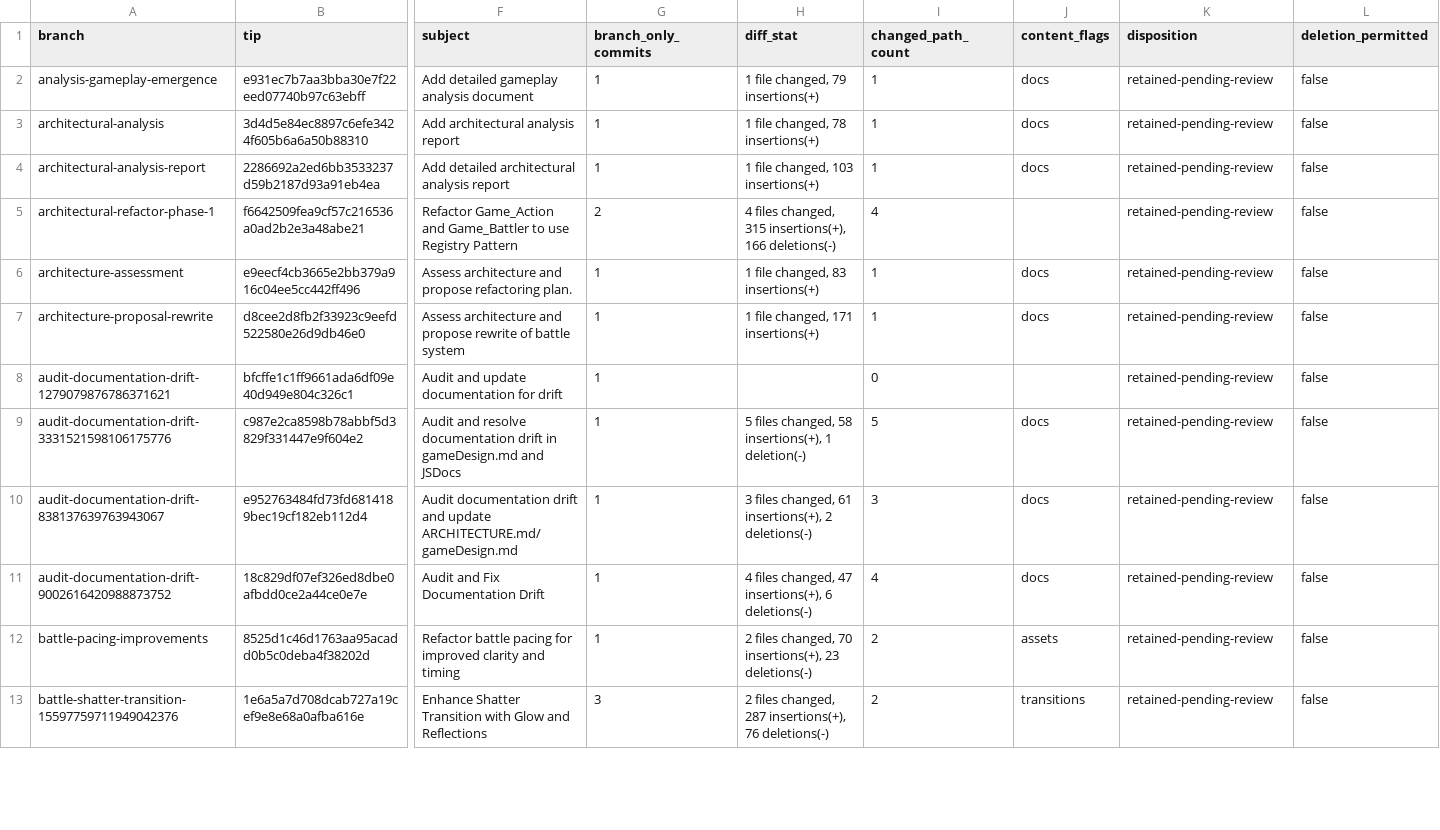
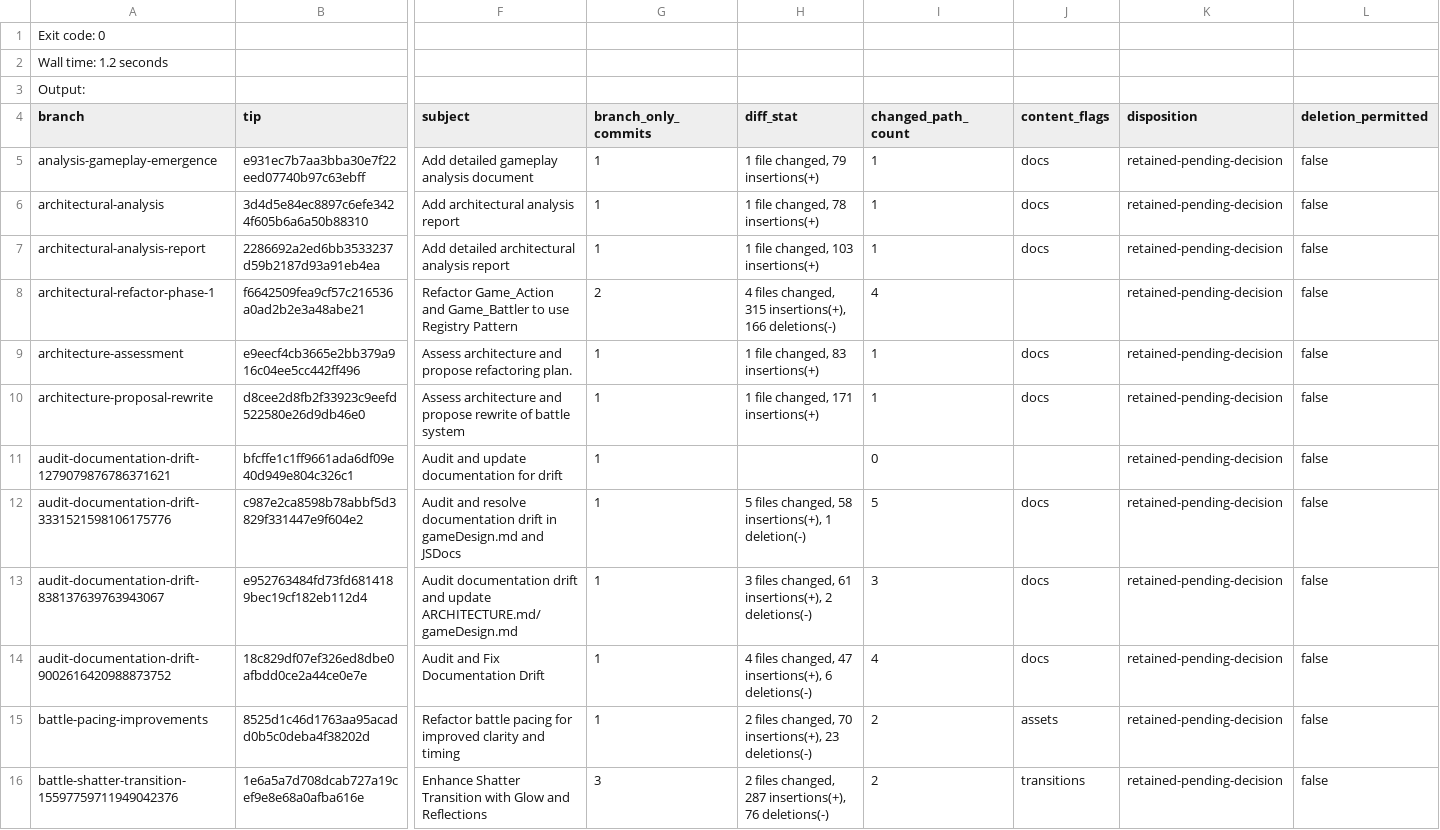
Before and after one commit to JosephSerUSP/Sillnight-Github, a CSV file: BRANCH_CLEANUP_AUDIT.csv, drawn as a sheet; only a part is shown, gaps mark what is left out; addresses are those after the commit; rows hold the shown columns only; the diff covers the shown part only; the diff names each change by its address in the sheet, - before the commit and + after, or states it on an @@ line.

Commit message:
chore: classify duplicate branch cleanup

```diff
--- a/BRANCH_CLEANUP_AUDIT.csv
+++ b/BRANCH_CLEANUP_AUDIT.csv
+row 1: Exit code: 0
+row 2: Wall time: 1.2 seconds
+row 3: Output:
-K5:K16 (disposition): retained-pending-review
+K5:K16 (disposition): retained-pending-decision
```
Also changed, not shown: 86 edited cells elsewhere in this file, 1 other file.
